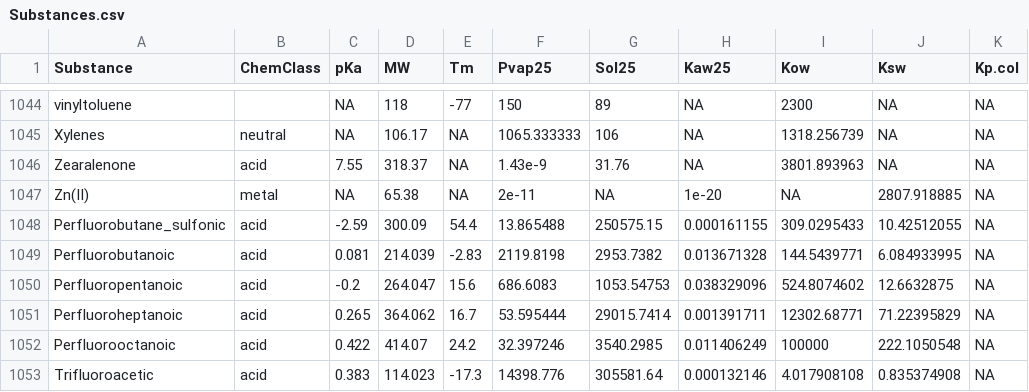
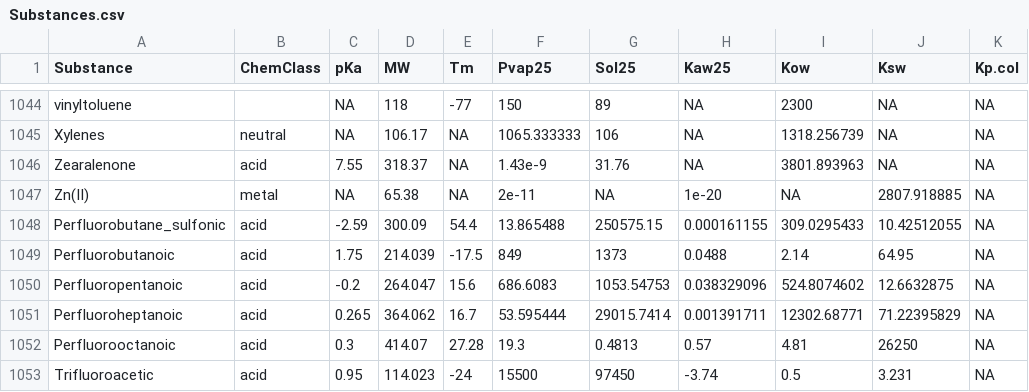
Before and after one commit to rivm-syso/SBooScripts, a CSV file: data/Substances.csv, drawn as a sheet; only a part is shown, gaps mark what is left out; the diff names each change by its address in the sheet, - before the commit and + after, or states it on an @@ line.

```diff
--- a/data/Substances.csv
+++ b/data/Substances.csv
-C1049 (pKa): 0.081
+C1049 (pKa): 1.75
-E1049 (Tm): -2.83
+E1049 (Tm): -17.5
-F1049 (Pvap25): 2119.8198
+F1049 (Pvap25): 849
-G1049 (Sol25): 2953.7382
+G1049 (Sol25): 1373
-H1049 (Kaw25): 0.013671328
+H1049 (Kaw25): 0.0488
-I1049 (Kow): 144.5439771
+I1049 (Kow): 2.14
-J1049 (Ksw): 6.084933995
+J1049 (Ksw): 64.95
-C1052 (pKa): 0.422
+C1052 (pKa): 0.3
-E1052 (Tm): 24.2
+E1052 (Tm): 27.28
-F1052 (Pvap25): 32.397246
+F1052 (Pvap25): 19.3
-G1052 (Sol25): 3540.2985
+G1052 (Sol25): 0.4813
-H1052 (Kaw25): 0.011406249
+H1052 (Kaw25): 0.57
-I1052 (Kow): 100000
+I1052 (Kow): 4.81
-J1052 (Ksw): 222.1050548
+J1052 (Ksw): 26250
-C1053 (pKa): 0.383
+C1053 (pKa): 0.95
-E1053 (Tm): -17.3
+E1053 (Tm): -24
-F1053 (Pvap25): 14398.776
+F1053 (Pvap25): 15500
-G1053 (Sol25): 305581.64
+G1053 (Sol25): 97450
-H1053 (Kaw25): 0.000132146
+H1053 (Kaw25): -3.74
-I1053 (Kow): 4.017908108
+I1053 (Kow): 0.5
-J1053 (Ksw): 0.835374908
+J1053 (Ksw): 3.231
```
Also changed, not shown: data/SubstanceCompartments.csv, 8 other files.
